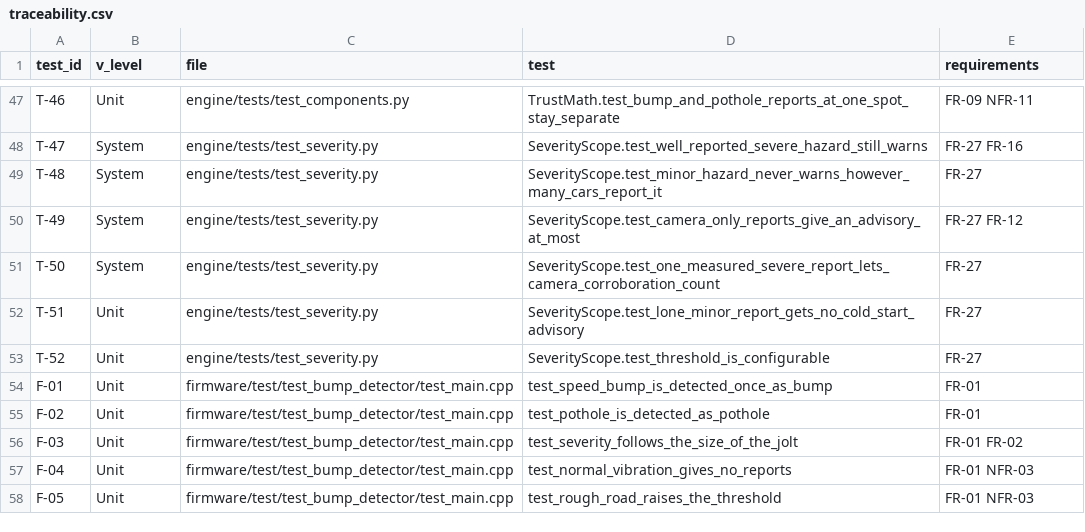
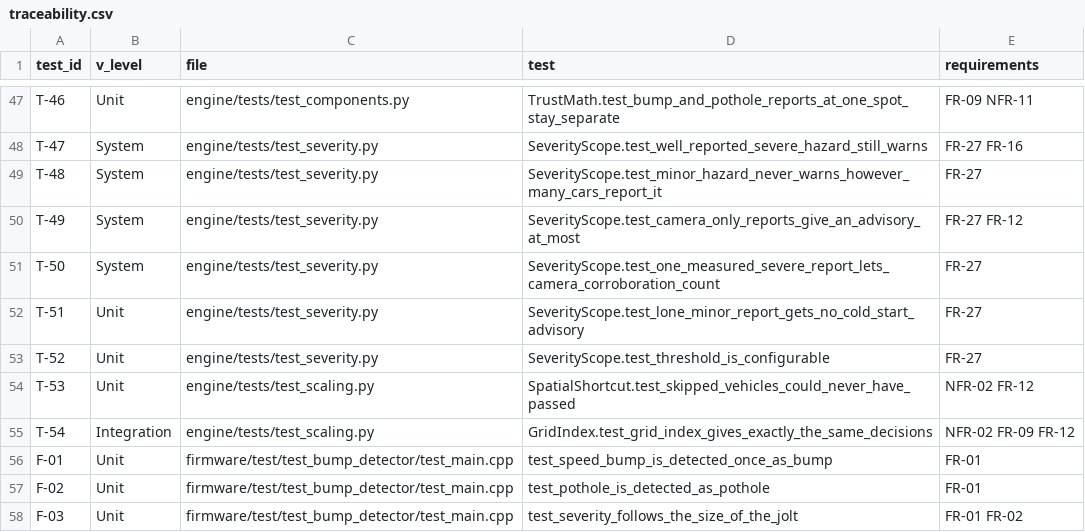
Before and after one commit to S2800-0/icvsp-prototype, a CSV file: verification/traceability.csv, drawn as a sheet; only a part is shown, gaps mark what is left out; the shorter side is filled out with more unchanged rows.

Commit message:
Load test and fix: hazard queries took 53 s at 200 cars, now 72 ms (0.46 s at 1,600 cars), same decisions
- sil/load_test.py: the real backend over HTTP while positions and signed reports grow (25 to 1,600 cars)
- backend: trust decisions reused for up to 1 s when many drivers ask at once
- engine: each hazard looks only at cars, reports and road segments in nearby 100 m grid cells; anything
  that can reach further (poor GPS, gaps) is still compared with everything
- tests: the shortcut never skips a car that could have passed; the grid gives identical decisions;
  system simulation unchanged except one advisory in ~120 queries (1 s reuse)

```diff
--- a/verification/traceability.csv
+++ b/verification/traceability.csv
@@ -53,2 +53,4 @@ T-51,Unit,engine/tests/test_severity.py,SeverityScope.test_lone_minor_report_get
 T-52,Unit,engine/tests/test_severity.py,SeverityScope.test_threshold_is_configurable,FR-27
+T-53,Unit,engine/tests/test_scaling.py,SpatialShortcut.test_skipped_vehicles_could_never_have_passed,NFR-02 FR-12
+T-54,Integration,engine/tests/test_scaling.py,GridIndex.test_grid_index_gives_exactly_the_same_decisions,NFR-02 FR-09 FR-12
 F-01,Unit,firmware/test/test_bump_detector/test_main.cpp,test_speed_bump_is_detected_once_as_bump,FR-01
```
Also changed, not shown: 7 other files.
